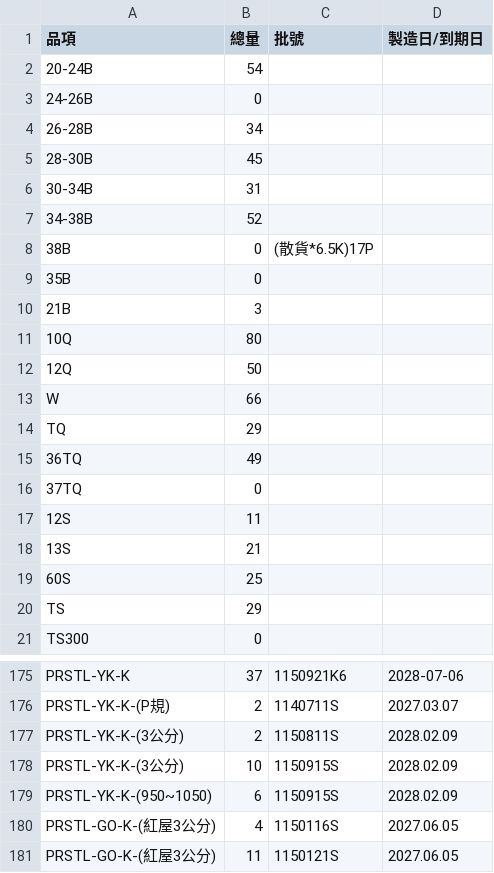
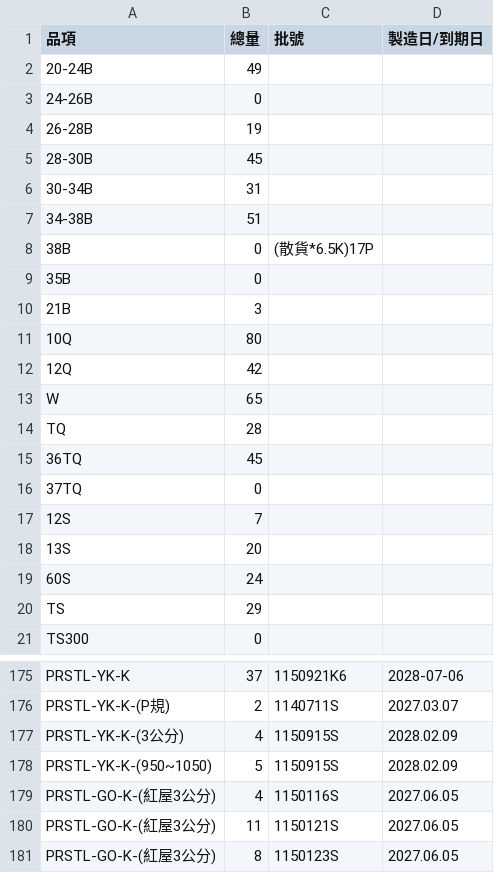
Before and after one commit to mingfonglpg-bit/-, a CSV file: frozen.csv, drawn as a sheet; only a part is shown, gaps mark what is left out; the shorter side is filled out with more unchanged rows; the diff covers the shown part only.

```diff
--- a/frozen.csv
+++ b/frozen.csv
@@ -1,8 +1,8 @@
 品項,總量,批號,製造日/到期日
-20-24B,54,,
+20-24B,49,,
 24-26B,0,,
-26-28B,34,,
+26-28B,19,,
 28-30B,45,,
 30-34B,31,,
-34-38B,52,,
+34-38B,51,,
 38B,0,(散貨*6.5K)17P,
@@ -11,10 +11,10 @@
 10Q,80,,
-12Q,50,,
-W,66,,
-TQ,29,,
-36TQ,49,,
+12Q,42,,
+W,65,,
+TQ,28,,
+36TQ,45,,
 37TQ,0,,
-12S,11,,
-13S,21,,
-60S,25,,
+12S,7,,
+13S,20,,
+60S,24,,
 TS,29,,
@@ -176,5 +176,4 @@ PRSTL-YK-K,37,1150921K6,2028-07-06
 PRSTL-YK-K-(P規),2,1140711S,2027.03.07
-PRSTL-YK-K-(3公分),2,1150811S,2028.02.09
-PRSTL-YK-K-(3公分),10,1150915S,2028.02.09
-PRSTL-YK-K-(950~1050),6,1150915S,2028.02.09
+PRSTL-YK-K-(3公分),4,1150915S,2028.02.09
+PRSTL-YK-K-(950~1050),5,1150915S,2028.02.09
 PRSTL-GO-K-(紅屋3公分),4,1150116S,2027.06.05
```
Also changed, not shown: 2 removed rows and 38 edited cells elsewhere in this file.
